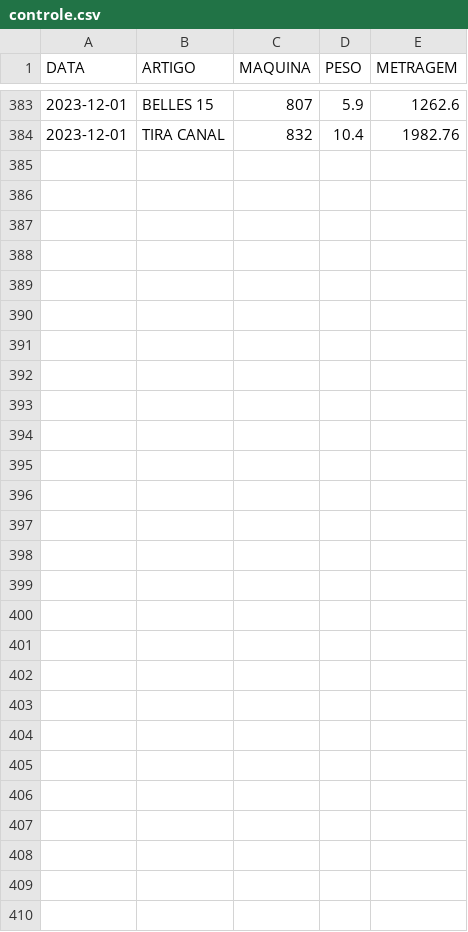
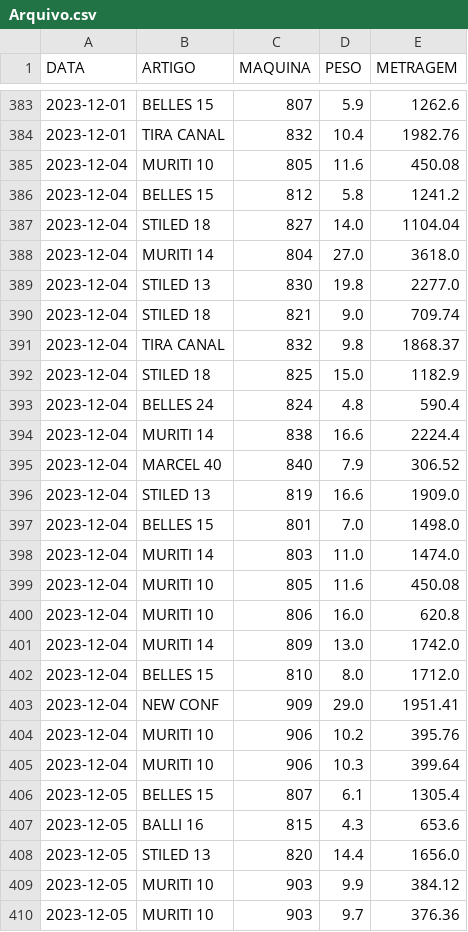
Before and after one commit to luisfernandogbraga/ANALISE_DE_PRODU-O_DULOREN, a CSV file: Arquivo.csv (was controle.csv), drawn as a sheet; only a part is shown, gaps mark what is left out; the diff covers the shown part only.

```diff
--- a/controle.csv
+++ b/Arquivo.csv
@@ -384 +384,27 @@ DATA,ARTIGO,MAQUINA,PESO,METRAGEM
 2023-12-01,TIRA CANAL,832,10.4,1982.76
+2023-12-04,MURITI 10,805,11.6,450.08
+2023-12-04,BELLES 15,812,5.8,1241.2
+2023-12-04,STILED 18,827,14.0,1104.04
+2023-12-04,MURITI 14,804,27.0,3618.0
+2023-12-04,STILED 13,830,19.8,2277.0
+2023-12-04,STILED 18,821,9.0,709.74
+2023-12-04,TIRA CANAL,832,9.8,1868.37
+2023-12-04,STILED 18,825,15.0,1182.9
+2023-12-04,BELLES 24,824,4.8,590.4
+2023-12-04,MURITI 14,838,16.6,2224.4
+2023-12-04,MARCEL 40,840,7.9,306.52
+2023-12-04,STILED 13,819,16.6,1909.0
+2023-12-04,BELLES 15,801,7.0,1498.0
+2023-12-04,MURITI 14,803,11.0,1474.0
+2023-12-04,MURITI 10,805,11.6,450.08
+2023-12-04,MURITI 10,806,16.0,620.8
+2023-12-04,MURITI 14,809,13.0,1742.0
+2023-12-04,BELLES 15,810,8.0,1712.0
+2023-12-04,NEW CONF ,909,29.0,1951.41
+2023-12-04,MURITI 10,906,10.2,395.76
+2023-12-04,MURITI 10,906,10.3,399.64
+2023-12-05,BELLES 15,807,6.1,1305.4
+2023-12-05,BALLI 16,815,4.3,653.6
+2023-12-05,STILED 13,820,14.4,1656.0
+2023-12-05,MURITI 10,903,9.9,384.12
+2023-12-05,MURITI 10,903,9.7,376.36
```
Also changed, not shown: 2 edited cells elsewhere in this file, 6 other files.
